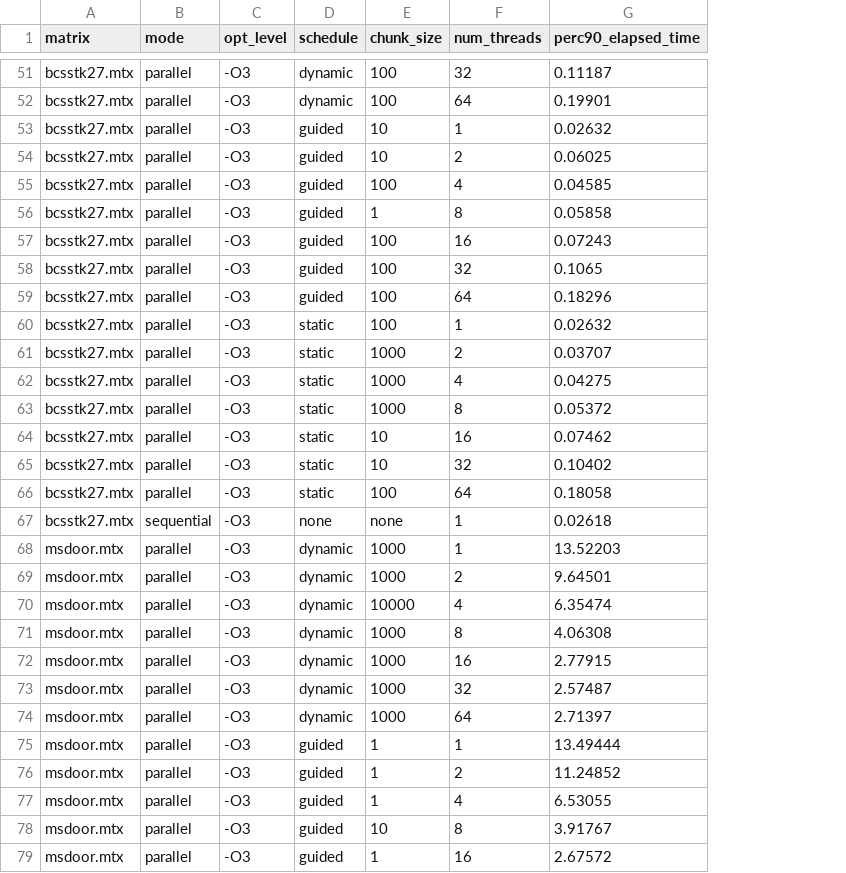
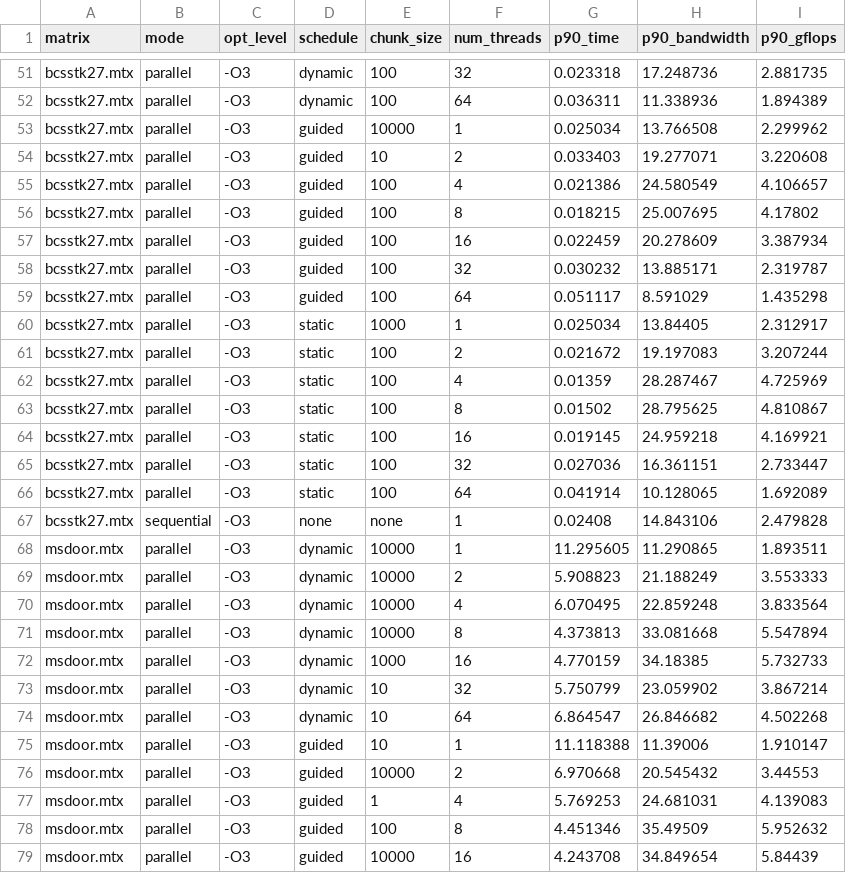
Before and after one commit to FranZadra/PARCO-Computing-2026-244544, a CSV file: plots/benchResults_best_chunks.csv, drawn as a sheet; only a part is shown, gaps mark what is left out; removed rows and columns are numbered as before the commit, all else as after; the diff covers the shown part only; the diff names each change by its address in the sheet, - before the commit and + after, or states it on an @@ line.

```diff
--- a/plots/benchResults_best_chunks.csv
+++ b/plots/benchResults_best_chunks.csv
-column G (perc90_elapsed_time), rows 51-79: 0.11187 | 0.19901 | 0.02632 | 0.06025 | 0.04585 | 0.05858 | 0.07243 | 0.1065 | 0.18296 | 0.02632 | 0.03707 | 0.04275 | 0.05372 | 0.07462 | 0.10402 | 0.18058 | 0.02618 | 13.52203 | 9.64501 | 6.35474 | 4.06308 | 2.77915 | 2.57487 | 2.71397 | 13.49444 | 11.24852 | 6.53055 | 3.91767 | 2.67572
+column G (p90_time), rows 51-79: 0.023318 | 0.036311 | 0.025034 | 0.033403 | 0.021386 | 0.018215 | 0.022459 | 0.030232 | 0.051117 | 0.025034 | 0.021672 | 0.01359 | 0.01502 | 0.019145 | 0.027036 | 0.041914 | 0.02408 | 11.295605 | 5.908823 | 6.070495 | 4.373813 | 4.770159 | 5.750799 | 6.864547 | 11.118388 | 6.970668 | 5.769253 | 4.451346 | 4.243708
+column H (p90_bandwidth), rows 51-79: 17.248736 | 11.338936 | 13.766508 | 19.277071 | 24.580549 | 25.007695 | 20.278609 | 13.885171 | 8.591029 | 13.84405 | 19.197083 | 28.287467 | 28.795625 | 24.959218 | 16.361151 | 10.128065 | 14.843106 | 11.290865 | 21.188249 | 22.859248 | 33.081668 | 34.18385 | 23.059902 | 26.846682 | 11.39006 | 20.545432 | 24.681031 | 35.49509 | 34.849654
+column I (p90_gflops), rows 51-79: 2.881735 | 1.894389 | 2.299962 | 3.220608 | 4.106657 | 4.17802 | 3.387934 | 2.319787 | 1.435298 | 2.312917 | 3.207244 | 4.725969 | 4.810867 | 4.169921 | 2.733447 | 1.692089 | 2.479828 | 1.893511 | 3.553333 | 3.833564 | 5.547894 | 5.732733 | 3.867214 | 4.502268 | 1.910147 | 3.44553 | 4.139083 | 5.952632 | 5.84439
-E53 (chunk_size): 10
+E53 (chunk_size): 10000
-E56 (chunk_size): 1
+E56 (chunk_size): 100
-E60 (chunk_size): 100
+E60 (chunk_size): 1000
-E61:E63 (chunk_size): 1000
+E61:E63 (chunk_size): 100
-E64:E65 (chunk_size): 10
+E64:E65 (chunk_size): 100
-E68:E69 (chunk_size): 1000
+E68:E69 (chunk_size): 10000
-E71 (chunk_size): 1000
+E71 (chunk_size): 10000
-E73:E74 (chunk_size): 1000
+E73:E74 (chunk_size): 10
-E75 (chunk_size): 1
+E75 (chunk_size): 10
-E76 (chunk_size): 1
+E76 (chunk_size): 10000
-E78 (chunk_size): 10
+E78 (chunk_size): 100
-E79 (chunk_size): 1
+E79 (chunk_size): 10000
```
Also changed, not shown: 47 edited cells elsewhere in this file, plots/benchResults_perf_p90.csv, 56 other files.
